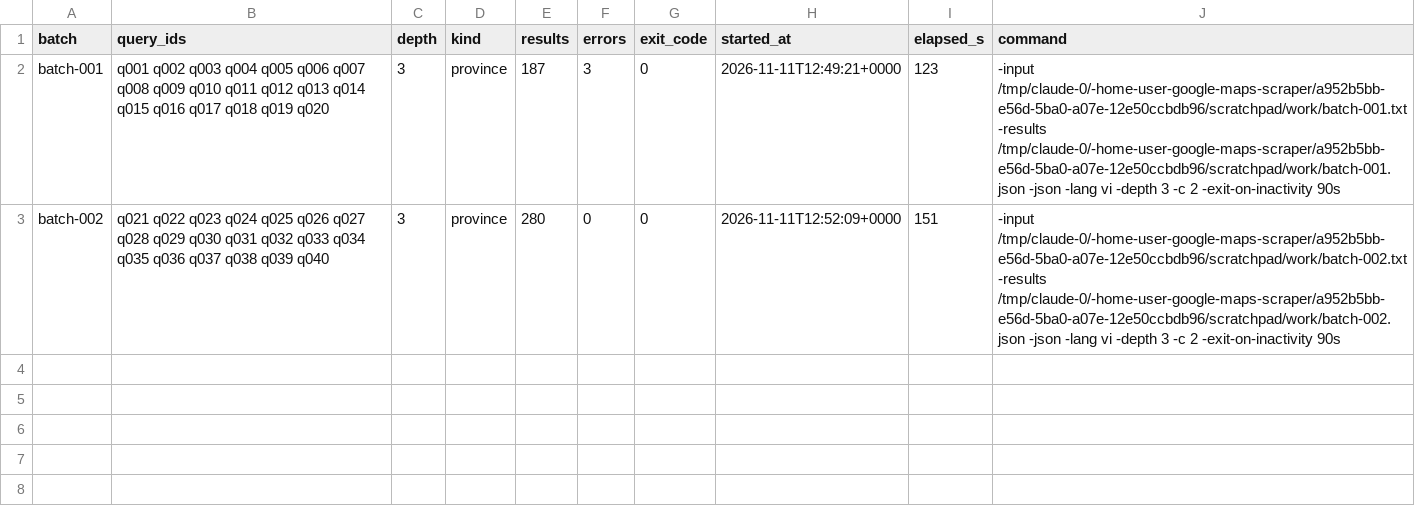
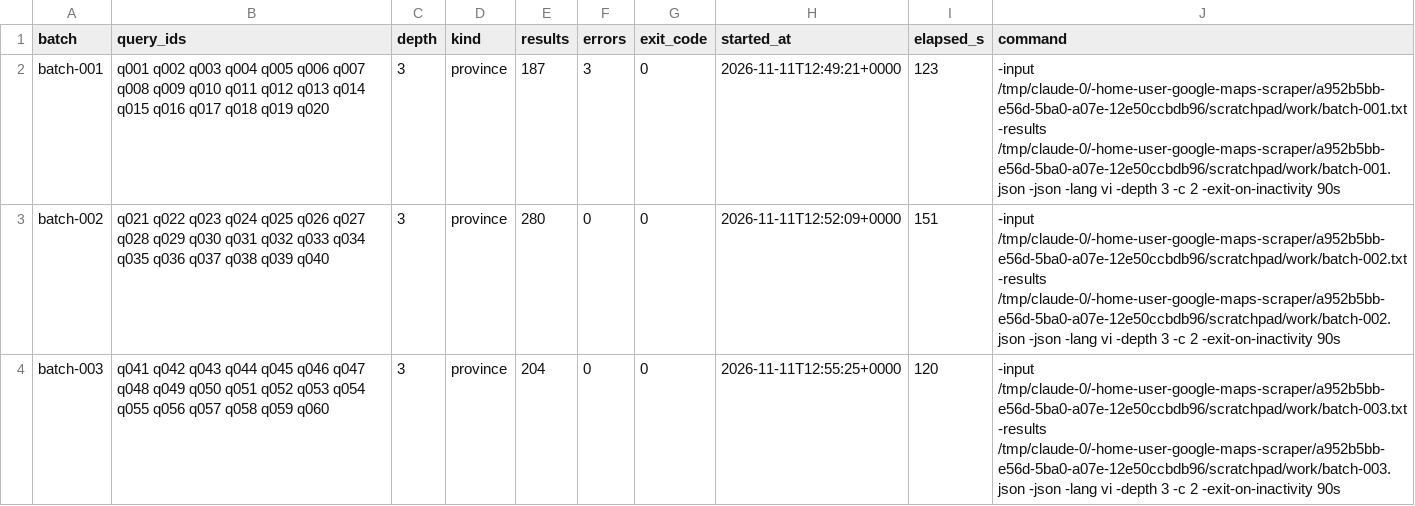
Before and after one commit to quockhanh290/google-maps-scraper, a CSV file: out/raw/batches.csv, drawn as a sheet.

```diff
--- a/out/raw/batches.csv
+++ b/out/raw/batches.csv
@@ -3 +3,2 @@ batch-001,q001 q002 q003 q004 q005 q006 q007 q008 q009 q010 q011 q012 q013 q014
 batch-002,q021 q022 q023 q024 q025 q026 q027 q028 q029 q030 q031 q032 q033 q034 q035 q036 q037 q038 q039 q040,3,province,280,0,0,2026-11-11T12:52:09+0000,151,-input /tmp/claude-0/-home-user-google-maps-scraper/a952b5bb-e56d-5ba0-a07e-12e50ccbdb96/scratchpad/work/batch-002.txt -results /tmp/claude-0/-home-user-google-maps-scraper/a952b5bb-e56d-5ba0-a07e-12e50ccbdb96/scratchpad/work/batch-002.json -json -lang vi -depth 3 -c 2 -exit-on-inactivity 90s
+batch-003,q041 q042 q043 q044 q045 q046 q047 q048 q049 q050 q051 q052 q053 q054 q055 q056 q057 q058 q059 q060,3,province,204,0,0,2026-11-11T12:55:25+0000,120,-input /tmp/claude-0/-home-user-google-maps-scraper/a952b5bb-e56d-5ba0-a07e-12e50ccbdb96/scratchpad/work/batch-003.txt -results /tmp/claude-0/-home-user-google-maps-scraper/a952b5bb-e56d-5ba0-a07e-12e50ccbdb96/scratchpad/work/batch-003.json -json -lang vi -depth 3 -c 2 -exit-on-inactivity 90s
```
Also changed, not shown: 1 other file.
